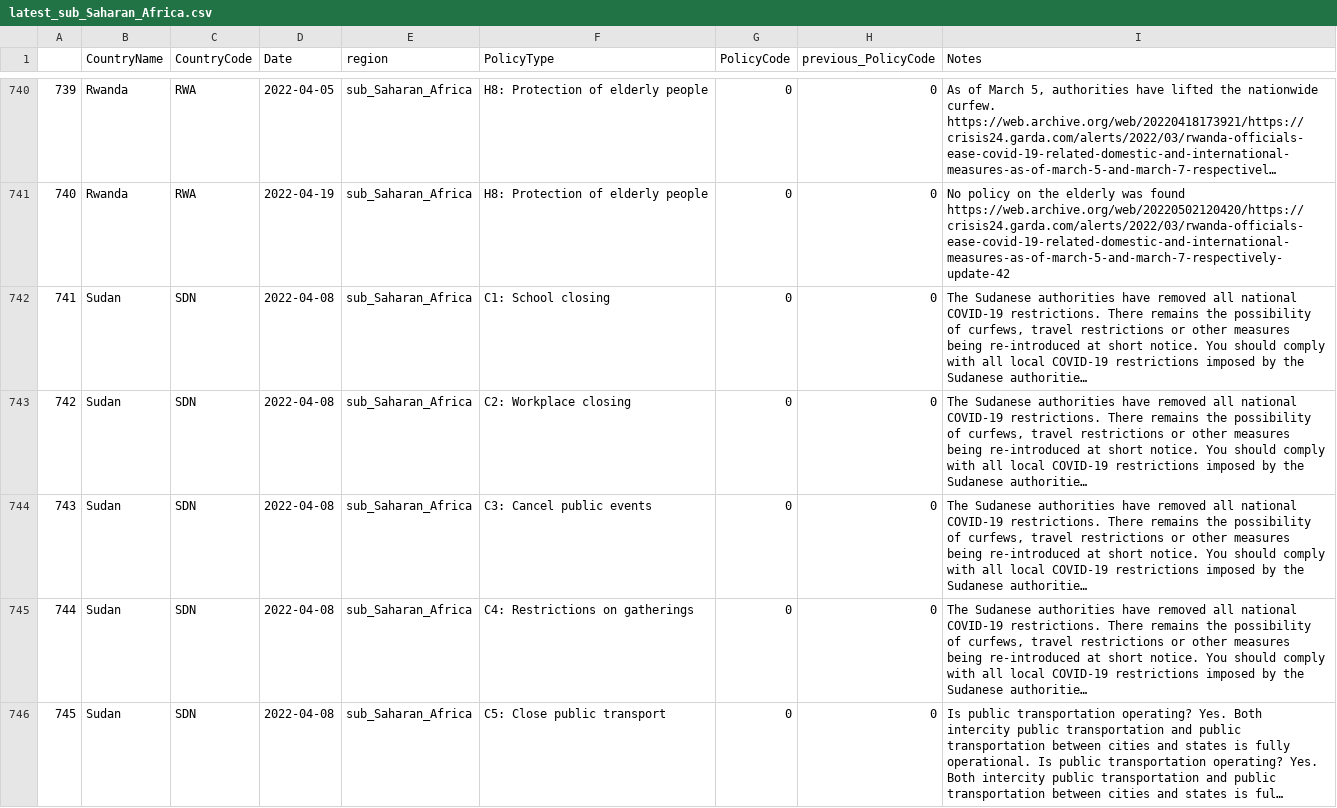
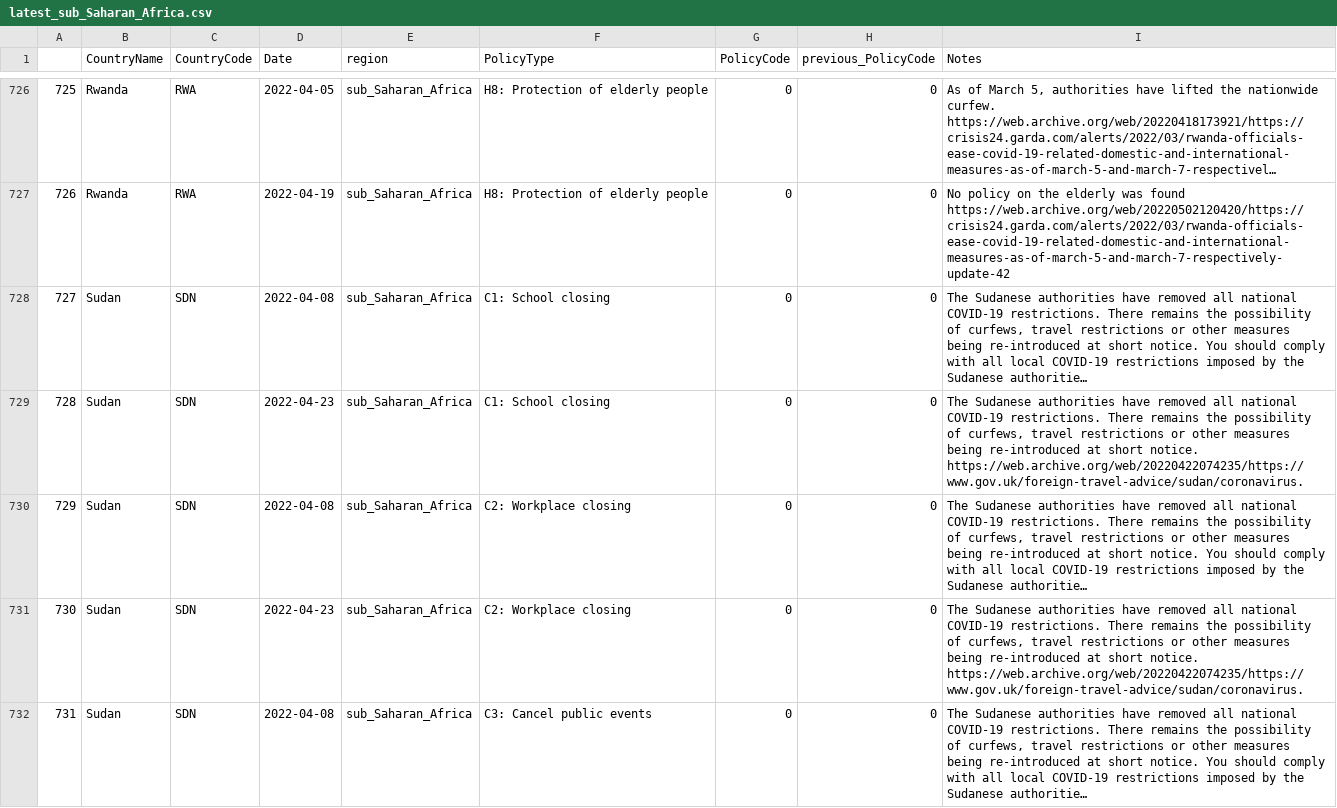
Before and after one commit to tatlowhelen/covid-policy-scratchpad, a CSV file: regional_changes/latest_sub_Saharan_Africa.csv, drawn as a sheet; only a part is shown, gaps mark what is left out; the shorter side is filled out with more unchanged rows; long unchanged cells end in …; the diff covers the shown part only; the diff names each change by its address in the sheet, - before the commit and + after, or states it on an @@ line.

```diff
--- a/regional_changes/latest_sub_Saharan_Africa.csv
+++ b/regional_changes/latest_sub_Saharan_Africa.csv
@@ column A renumbered from row 224 down @@
+row 729: 728 | Sudan | SDN | 2022-04-23 | sub_Saharan_Africa | C1: School closing | 0 | 0 | The Sudanese authorities have removed all national COVID-19 restrictions. There remains the possibility of curfews, travel restrictions or other measures being re-introduced at short notice. https://web.archive.org/web/20220422074235/https://www.gov.uk/foreign-travel-advice/sudan/coronavirus.
+row 731: 730 | Sudan | SDN | 2022-04-23 | sub_Saharan_Africa | C2: Workplace closing | 0 | 0 | The Sudanese authorities have removed all national COVID-19 restrictions. There remains the possibility of curfews, travel restrictions or other measures being re-introduced at short notice. https://web.archive.org/web/20220422074235/https://www.gov.uk/foreign-travel-advice/sudan/coronavirus.
```
Also changed, not shown: 6 added rows and 14 removed rows elsewhere in this file, regional_changes/latest_North_America.csv, 14 other files.
